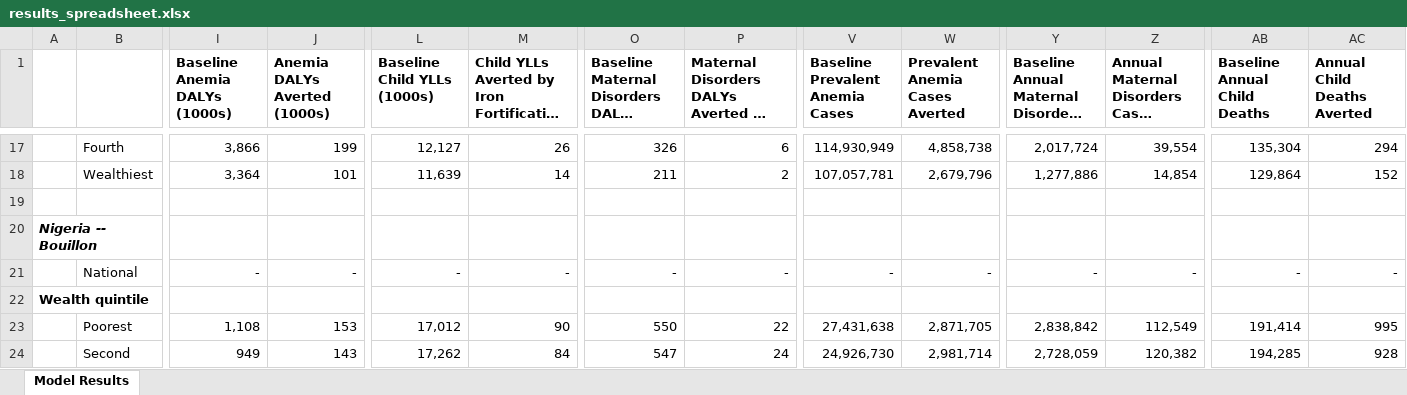
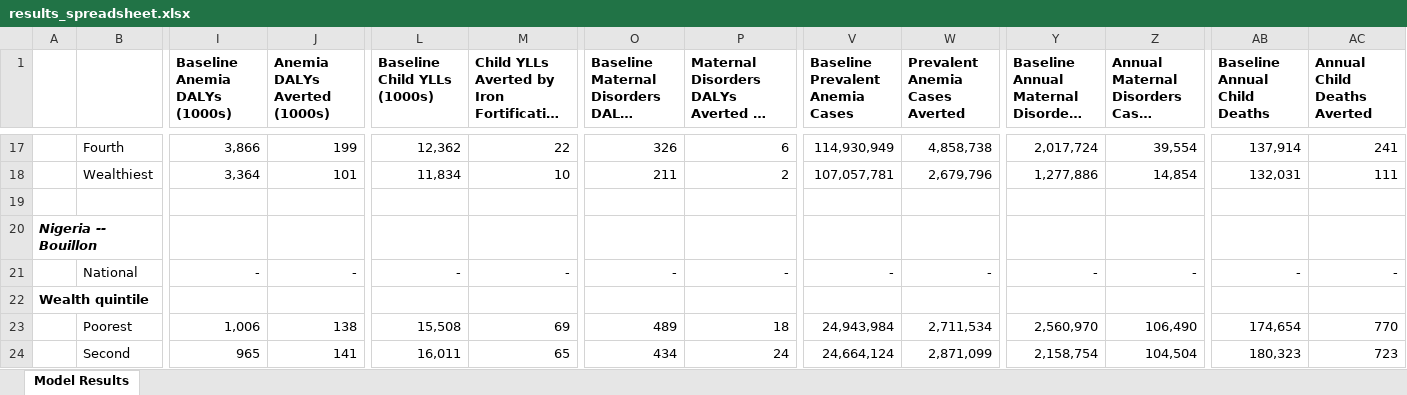
Before and after one commit to ihmeuw/vivarium_gates_lsff_2026, an Excel workbook: 5000_analyze_results/results_spreadsheet.xlsx, sheet Model Results, drawn as a sheet; only a part is shown, gaps mark what is left out; long unchanged cells end in …; values as stored, in another font and other column widths than the file's, no borders; the diff covers the shown part only; the diff names each change by its address in the sheet, - before the commit and + after, or states it on an @@ line.

Commit message:
Add results and executed notebooks from the model1.2 runs

```diff
--- a/5000_analyze_results/results_spreadsheet.xlsx (sheet Model Results)
+++ b/5000_analyze_results/results_spreadsheet.xlsx (sheet Model Results)
-L17 (Baseline Child YLLs (1000s)): 12,127
+L17 (Baseline Child YLLs (1000s)): 12,362
-M17: 26
+M17: 22
-AB17 (Baseline Annual Child Deaths): 135,304
+AB17 (Baseline Annual Child Deaths): 137,914
-AC17 (Annual Child Deaths Averted): 294
+AC17 (Annual Child Deaths Averted): 241
-L18 (Baseline Child YLLs (1000s)): 11,639
+L18 (Baseline Child YLLs (1000s)): 11,834
-M18: 14
+M18: 10
-AB18 (Baseline Annual Child Deaths): 129,864
+AB18 (Baseline Annual Child Deaths): 132,031
-AC18 (Annual Child Deaths Averted): 152
+AC18 (Annual Child Deaths Averted): 111
-I23 (Baseline Anemia DALYs (1000s)): 1,108
+I23 (Baseline Anemia DALYs (1000s)): 1,006
-J23 (Anemia DALYs Averted (1000s)): 153
+J23 (Anemia DALYs Averted (1000s)): 138
-L23 (Baseline Child YLLs (1000s)): 17,012
+L23 (Baseline Child YLLs (1000s)): 15,508
-M23: 90
+M23: 69
-O23: 550
+O23: 489
-P23: 22
+P23: 18
-V23 (Baseline Prevalent Anemia Cases): 27,431,638
+V23 (Baseline Prevalent Anemia Cases): 24,943,984
-W23 (Prevalent Anemia Cases Averted): 2,871,705
+W23 (Prevalent Anemia Cases Averted): 2,711,534
-Y23: 2,838,842
+Y23: 2,560,970
-Z23: 112,549
+Z23: 106,490
-AB23 (Baseline Annual Child Deaths): 191,414
+AB23 (Baseline Annual Child Deaths): 174,654
-AC23 (Annual Child Deaths Averted): 995
+AC23 (Annual Child Deaths Averted): 770
-I24 (Baseline Anemia DALYs (1000s)): 949
+I24 (Baseline Anemia DALYs (1000s)): 965
-J24 (Anemia DALYs Averted (1000s)): 143
+J24 (Anemia DALYs Averted (1000s)): 141
-L24 (Baseline Child YLLs (1000s)): 17,262
+L24 (Baseline Child YLLs (1000s)): 16,011
-M24: 84
+M24: 65
-O24: 547
+O24: 434
-V24 (Baseline Prevalent Anemia Cases): 24,926,730
+V24 (Baseline Prevalent Anemia Cases): 24,664,124
-W24 (Prevalent Anemia Cases Averted): 2,981,714
+W24 (Prevalent Anemia Cases Averted): 2,871,099
-Y24: 2,728,059
+Y24: 2,158,754
-Z24: 120,382
+Z24: 104,504
-AB24 (Baseline Annual Child Deaths): 194,285
+AB24 (Baseline Annual Child Deaths): 180,323
-AC24 (Annual Child Deaths Averted): 928
+AC24 (Annual Child Deaths Averted): 723
```
Also changed, not shown: 119 edited cells elsewhere in this sheet, 30 other files.
